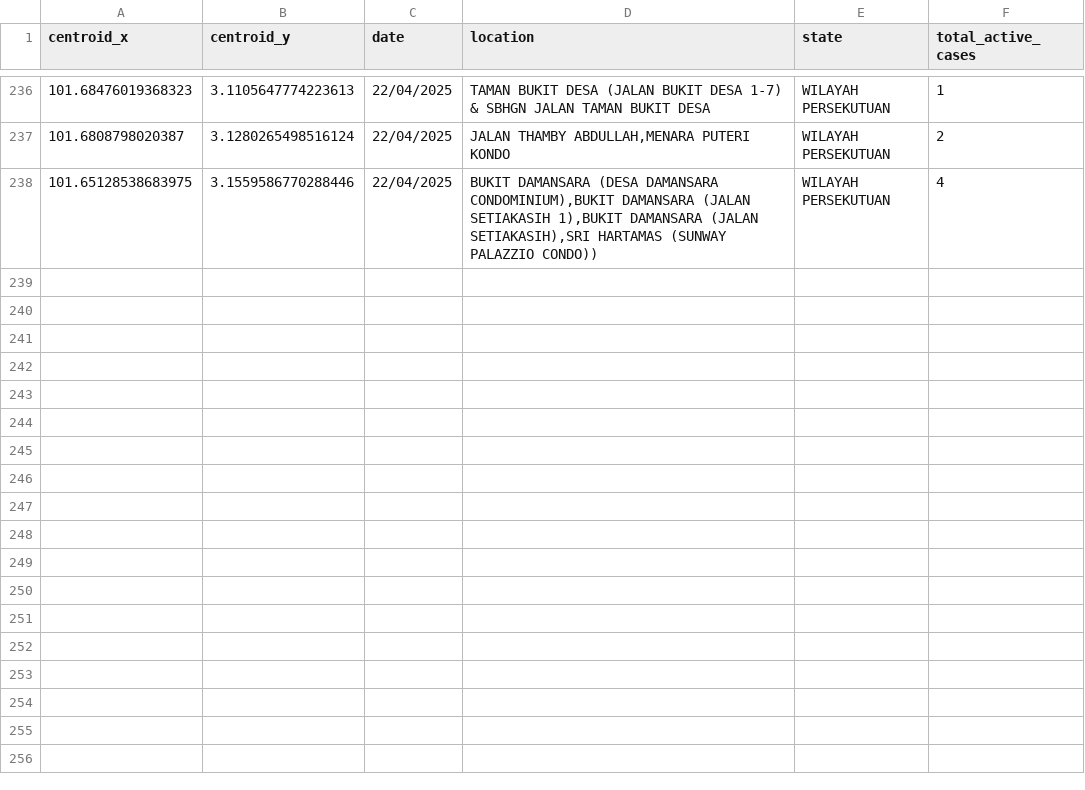
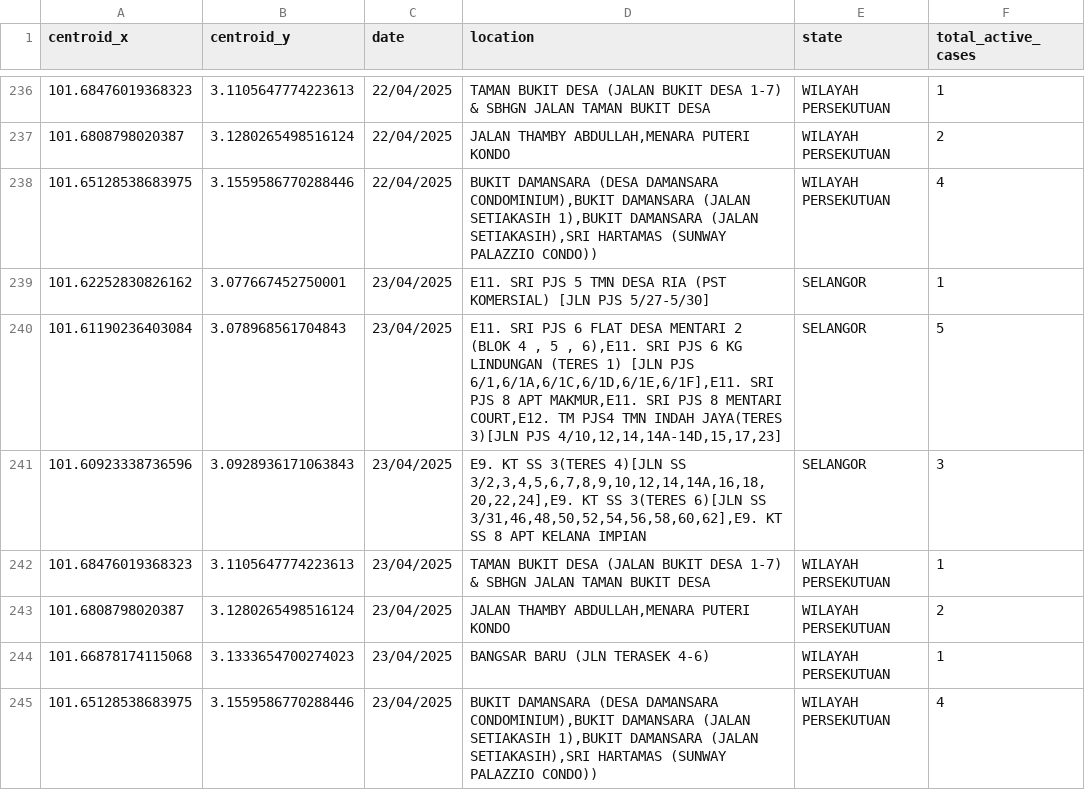
Before and after one commit to adamarbain/DailyScrapDengueData, a CSV file: active_dengue.csv, drawn as a sheet; only a part is shown, gaps mark what is left out.

```diff
--- a/active_dengue.csv
+++ b/active_dengue.csv
@@ -238 +238,8 @@ centroid_x,centroid_y,date,location,state,total_active_cases
 101.65128538683975,3.1559586770288446,22/04/2025,"BUKIT DAMANSARA (DESA DAMANSARA CONDOMINIUM),BUKIT DAMANSARA (JALAN SETIAKASIH 1),BUKIT DAMANSARA (JALAN SETIAKASIH),SRI HARTAMAS (SUNWAY PALAZZIO CONDO))",WILAYAH PERSEKUTUAN,4
+101.62252830826162,3.077667452750001,23/04/2025,E11. SRI PJS 5 TMN DESA RIA (PST KOMERSIAL) [JLN PJS 5/27-5/30],SELANGOR,1
+101.61190236403084,3.078968561704843,23/04/2025,"E11. SRI PJS 6 FLAT DESA MENTARI 2 (BLOK 4 , 5 , 6),E11. SRI PJS 6 KG LINDUNGAN (TERES 1) [JLN PJS 6/1,6/1A,6/1C,6/1D,6/1E,6/1F],E11. SRI PJS 8 APT MAKMUR,E11. SRI PJS 8 MENTARI COURT,E12. TM PJS4 TMN INDAH JAYA(TERES 3)[JLN PJS 4/10,12,14,14A-14D,15,17,23]",SELANGOR,5
+101.60923338736596,3.0928936171063843,23/04/2025,"E9. KT SS 3(TERES 4)[JLN SS 3/2,3,4,5,6,7,8,9,10,12,14,14A,16,18,20,22,24],E9. KT SS 3(TERES 6)[JLN SS 3/31,46,48,50,52,54,56,58,60,62],E9. KT SS 8 APT KELANA IMPIAN",SELANGOR,3
+101.68476019368323,3.1105647774223613,23/04/2025,TAMAN BUKIT DESA (JALAN BUKIT DESA 1-7) & SBHGN JALAN TAMAN BUKIT DESA,WILAYAH PERSEKUTUAN,1
+101.6808798020387,3.1280265498516124,23/04/2025,"JALAN THAMBY ABDULLAH,MENARA PUTERI KONDO",WILAYAH PERSEKUTUAN,2
+101.66878174115068,3.1333654700274023,23/04/2025,BANGSAR BARU (JLN TERASEK 4-6),WILAYAH PERSEKUTUAN,1
+101.65128538683975,3.1559586770288446,23/04/2025,"BUKIT DAMANSARA (DESA DAMANSARA CONDOMINIUM),BUKIT DAMANSARA (JALAN SETIAKASIH 1),BUKIT DAMANSARA (JALAN SETIAKASIH),SRI HARTAMAS (SUNWAY PALAZZIO CONDO))",WILAYAH PERSEKUTUAN,4
```
Also changed, not shown: 1 other file.
